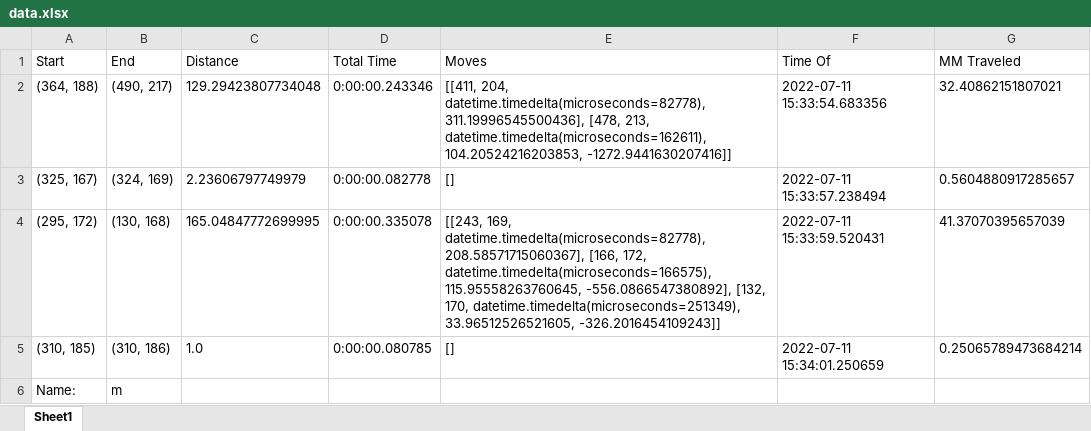
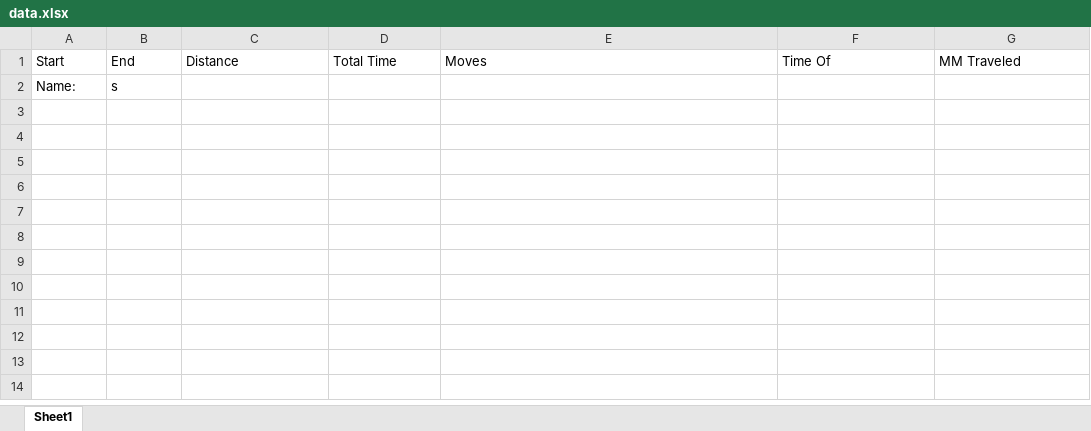
Before and after one commit to micohrocode/re-csu-mouse-track, an Excel workbook: data.xlsx, sheet Sheet1, drawn as a sheet; values as stored, in another font and other column widths than the file's, no borders; removed rows and columns are numbered as before the commit, all else as after; the diff names each change by its address in the sheet, - before the commit and + after, or states it on an @@ line.

```diff
--- a/data.xlsx (sheet Sheet1)
+++ b/data.xlsx (sheet Sheet1)
-row 2: (364, 188) | (490, 217) | 129.29423807734048 | 0:00:00.243346 | [[411, 204, datetime.timedelta(microseconds=82778), 311.19996545500436], [478, 213, datetime.timedelta(microseconds=162611), 104.20524216203853, -1272.9441630207416]] | 2022-07-11 15:33:54.683356 | 32.40862151807021
-row 3: (325, 167) | (324, 169) | 2.23606797749979 | 0:00:00.082778 | [] | 2022-07-11 15:33:57.238494 | 0.5604880917285657
-row 4: (295, 172) | (130, 168) | 165.04847772699995 | 0:00:00.335078 | [[243, 169, datetime.timedelta(microseconds=82778), 208.58571715060367], [166, 172, datetime.timedelta(microseconds=166575), 115.95558263760645, -556.0866547380892], [132, 170, datetime.timedelta(microseconds=251349), 33.96512526521605, -326.2016454109243]] | 2022-07-11 15:33:59.520431 | 41.37070395657039
-row 5: (310, 185) | (310, 186) | 1.0 | 0:00:00.080785 | [] | 2022-07-11 15:34:01.250659 | 0.25065789473684214
-B2: m
+B2: s
```
Also changed, not shown: 2 other files.
